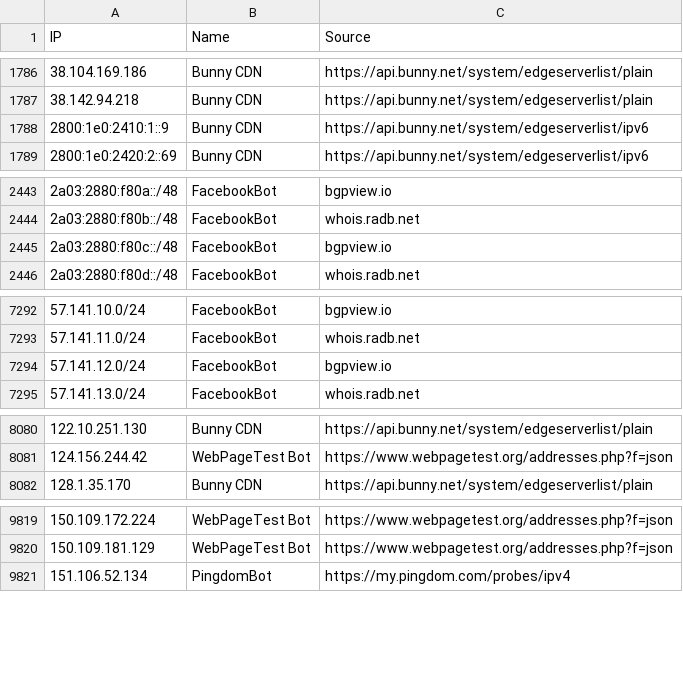
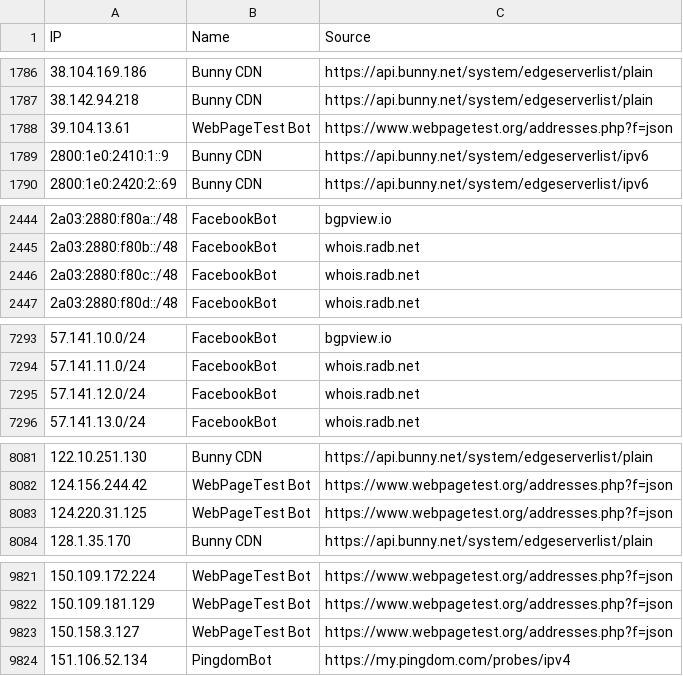
Before and after one commit to sefinek/known-bots-ip-whitelist, a CSV file: lists/all-safe-ips.csv, drawn as a sheet; only a part is shown, gaps mark what is left out; the diff covers the shown part only.

Commit message:
Auto-update IP lists (8 modified files) - Tue, 29 Jul 2025 04:00:39 GMT

```diff
--- a/lists/all-safe-ips.csv
+++ b/lists/all-safe-ips.csv
@@ -1787,2 +1787,3 @@ IP,Name,Source
 38.142.94.218,Bunny CDN,https://api.bunny.net/system/edgeserverlist/plain
+39.104.13.61,WebPageTest Bot,https://www.webpagetest.org/addresses.php?f=json
 2800:1e0:2410:1::9,Bunny CDN,https://api.bunny.net/system/edgeserverlist/ipv6
@@ -2444,3 +2445,3 @@ IP,Name,Source
 2a03:2880:f80b::/48,FacebookBot,whois.radb.net
-2a03:2880:f80c::/48,FacebookBot,bgpview.io
+2a03:2880:f80c::/48,FacebookBot,whois.radb.net
 2a03:2880:f80d::/48,FacebookBot,whois.radb.net
@@ -7293,3 +7294,3 @@ IP,Name,Source
 57.141.11.0/24,FacebookBot,whois.radb.net
-57.141.12.0/24,FacebookBot,bgpview.io
+57.141.12.0/24,FacebookBot,whois.radb.net
 57.141.13.0/24,FacebookBot,whois.radb.net
@@ -8081,2 +8082,3 @@ IP,Name,Source
 124.156.244.42,WebPageTest Bot,https://www.webpagetest.org/addresses.php?f=json
+124.220.31.125,WebPageTest Bot,https://www.webpagetest.org/addresses.php?f=json
 128.1.35.170,Bunny CDN,https://api.bunny.net/system/edgeserverlist/plain
@@ -9820,2 +9822,3 @@ IP,Name,Source
 150.109.181.129,WebPageTest Bot,https://www.webpagetest.org/addresses.php?f=json
+150.158.3.127,WebPageTest Bot,https://www.webpagetest.org/addresses.php?f=json
 151.106.52.134,PingdomBot,https://my.pingdom.com/probes/ipv4
```
Also changed, not shown: 1 edited cell elsewhere in this file, lists/facebookbot/ips.csv, lists/webpagetestbot/ips.csv, 5 other files.
